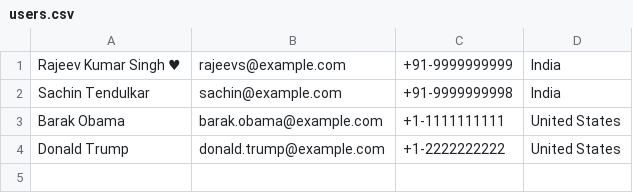
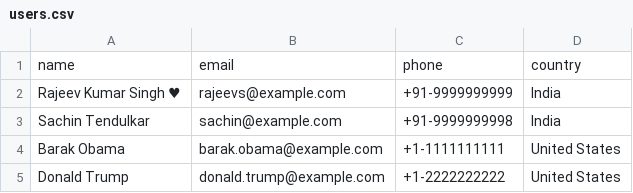
Before and after one commit to Kaladiya-Ilaf/JavaOpenCSVAndGson, a CSV file: JavaOpenCSV/out/production/resources/users.csv (was JavaOpenCSV/src/main/java/users.csv), drawn as a sheet.

```diff
--- a/JavaOpenCSV/src/main/java/users.csv
+++ b/JavaOpenCSV/out/production/resources/users.csv
@@ -1 +1,2 @@
+name,email,phone,country
 Rajeev Kumar Singh ♥,rajeevs@example.com,+91-9999999999,India
```
Also changed, not shown: 7 other files.
